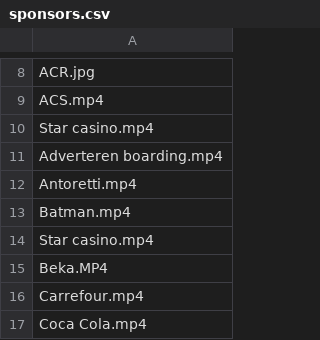
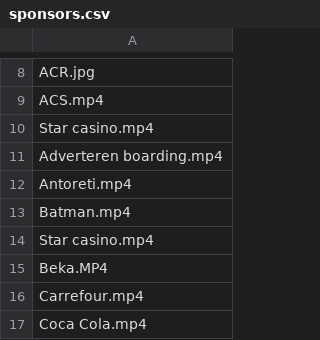
Before and after one commit to Ridepulse/Ridepulse-control, a CSV file: Rendering_boarding/sponsors.csv, drawn as a sheet; only a part is shown, gaps mark what is left out.

Commit message:
Update sponsors.csv

```diff
--- a/Rendering_boarding/sponsors.csv
+++ b/Rendering_boarding/sponsors.csv
@@ -11,3 +11,3 @@ Star casino.mp4
 Adverteren boarding.mp4
-Antoretti.mp4
+Antoreti.mp4
 Batman.mp4
```
